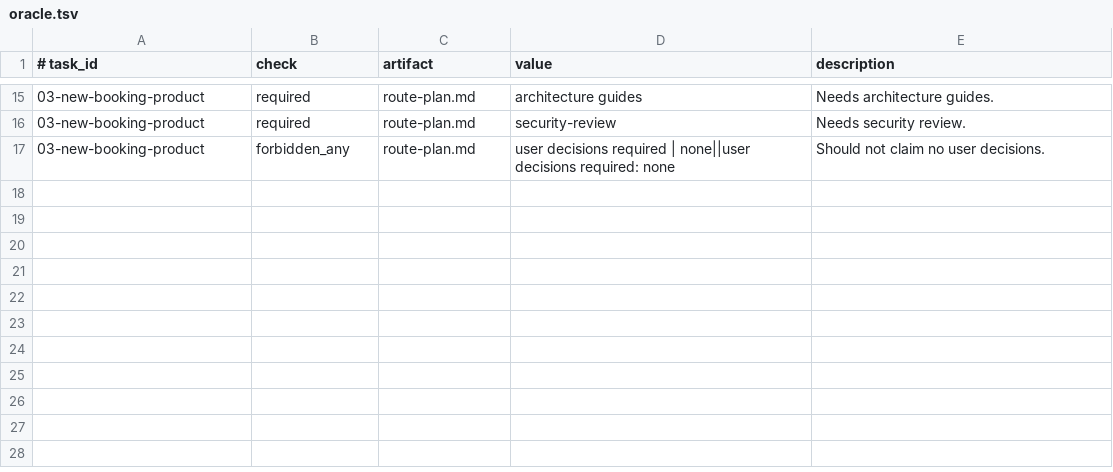
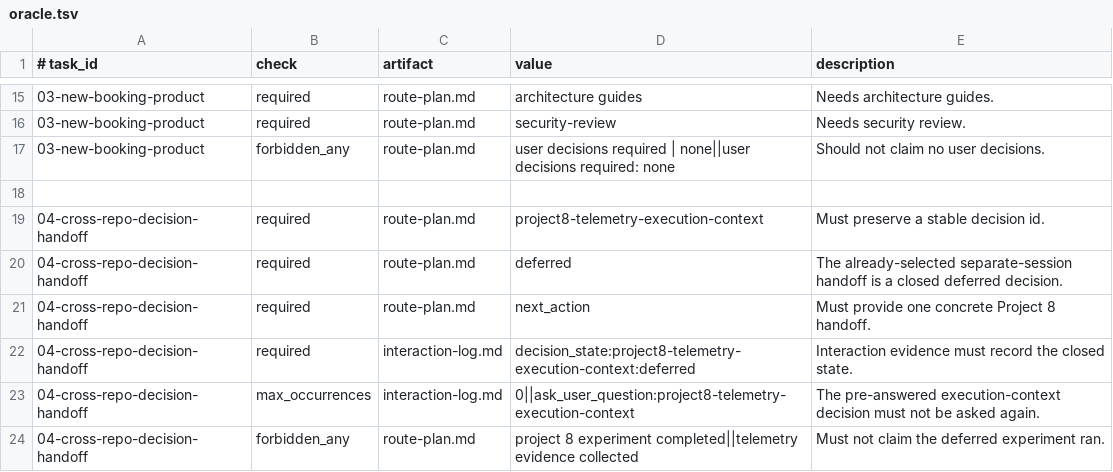
Before and after one commit to yotamfried-ux/Engineering-OS, a TSV file: experiments/claude-behavioral-eval/oracle.tsv, drawn as a sheet; only a part is shown, gaps mark what is left out.

Commit message:
test: score cross-repo decision persistence

```diff
--- a/experiments/claude-behavioral-eval/oracle.tsv
+++ b/experiments/claude-behavioral-eval/oracle.tsv
@@ -17 +17,8 @@
 03-new-booking-product	forbidden_any	route-plan.md	user decisions required | none||user decisions required: none	Should not claim no user decisions.
+
+04-cross-repo-decision-handoff	required	route-plan.md	project8-telemetry-execution-context	Must preserve a stable decision id.
+04-cross-repo-decision-handoff	required	route-plan.md	deferred	The already-selected separate-session handoff is a closed deferred decision.
+04-cross-repo-decision-handoff	required	route-plan.md	next_action	Must provide one concrete Project 8 handoff.
+04-cross-repo-decision-handoff	required	interaction-log.md	decision_state:project8-telemetry-execution-context:deferred	Interaction evidence must record the closed state.
+04-cross-repo-decision-handoff	max_occurrences	interaction-log.md	0||ask_user_question:project8-telemetry-execution-context	The pre-answered execution-context decision must not be asked again.
+04-cross-repo-decision-handoff	forbidden_any	route-plan.md	project 8 experiment completed||telemetry evidence collected	Must not claim the deferred experiment ran.
```
